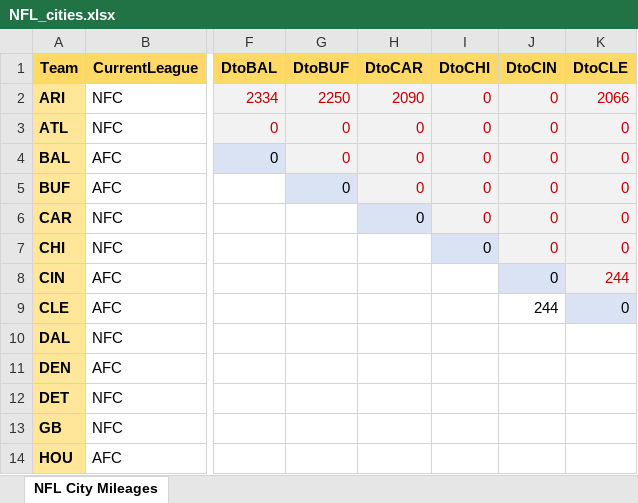
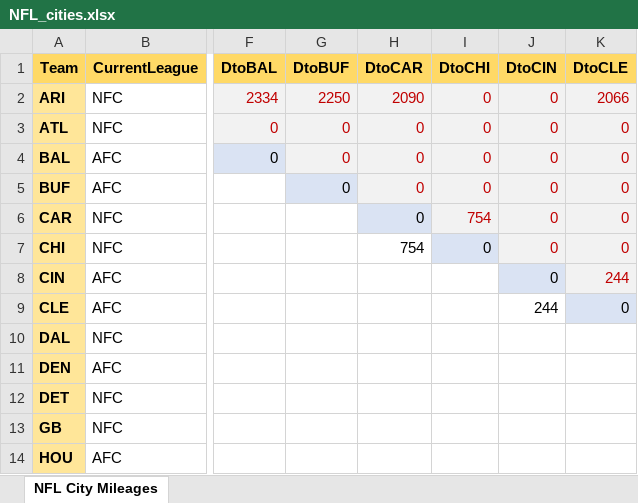
Before and after one commit to dwtrue/NFLCities, an Excel workbook: NFL_cities.xlsx, sheet NFL City Mileages, drawn as a sheet; only a part is shown, gaps mark what is left out; values as stored, in another font and other column widths than the file's, no borders; the diff names each change by its address in the sheet, - before the commit and + after, or states it on an @@ line.

Commit message:
Added Chicagod to Charlotte

```diff
--- a/NFL_cities.xlsx (sheet NFL City Mileages)
+++ b/NFL_cities.xlsx (sheet NFL City Mileages)
-I6 (DtoCHI): 0
+I6 (DtoCHI): 754
-H7 (DtoCAR): (empty)
+H7 (DtoCAR): 754
```
